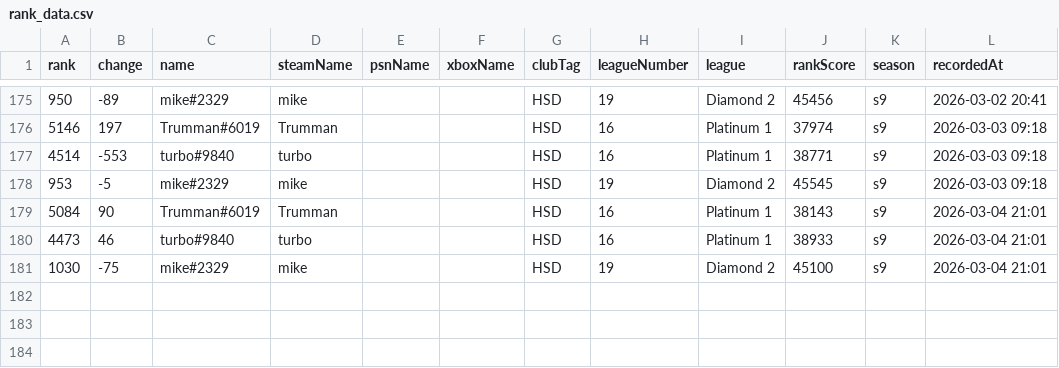
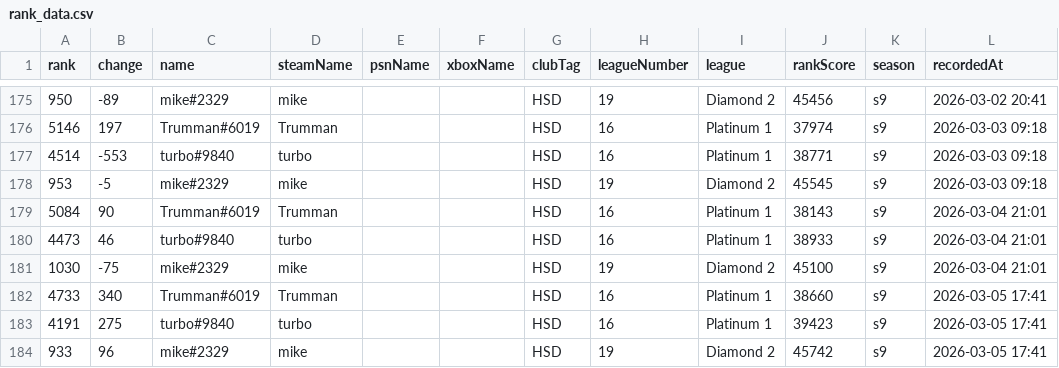
Before and after one commit to albinkempe/the-finals, a CSV file: rank_data.csv, drawn as a sheet; only a part is shown, gaps mark what is left out.

Commit message:
Update rank data: 2026-03-05

```diff
--- a/rank_data.csv
+++ b/rank_data.csv
@@ -181 +181,4 @@ rank,change,name,steamName,psnName,xboxName,clubTag,leagueNumber,league,rankScor
 1030,-75,mike#2329,mike,,,HSD,19,Diamond 2,45100,s9,2026-03-04 21:01
+4733,340,Trumman#6019,Trumman,,,HSD,16,Platinum 1,38660,s9,2026-03-05 17:41
+4191,275,turbo#9840,turbo,,,HSD,16,Platinum 1,39423,s9,2026-03-05 17:41
+933,96,mike#2329,mike,,,HSD,19,Diamond 2,45742,s9,2026-03-05 17:41
```
